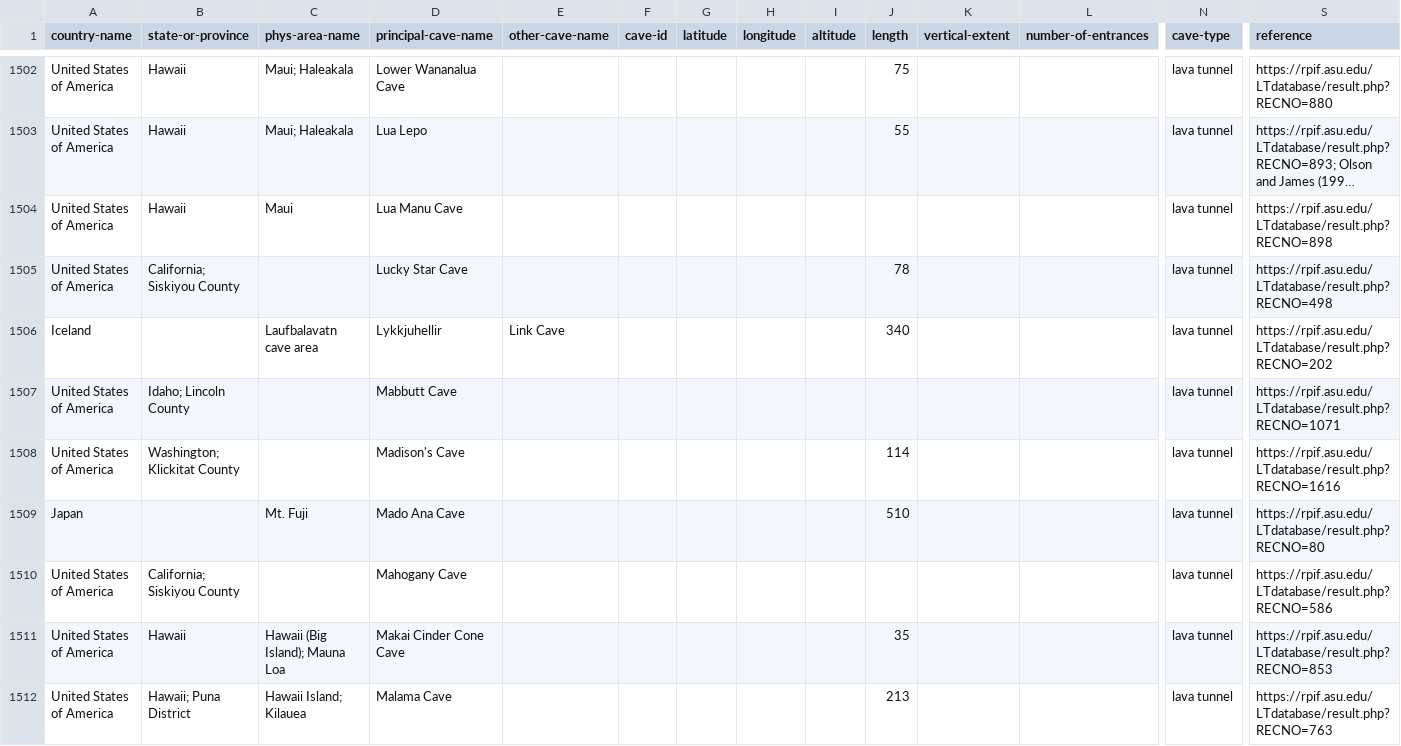
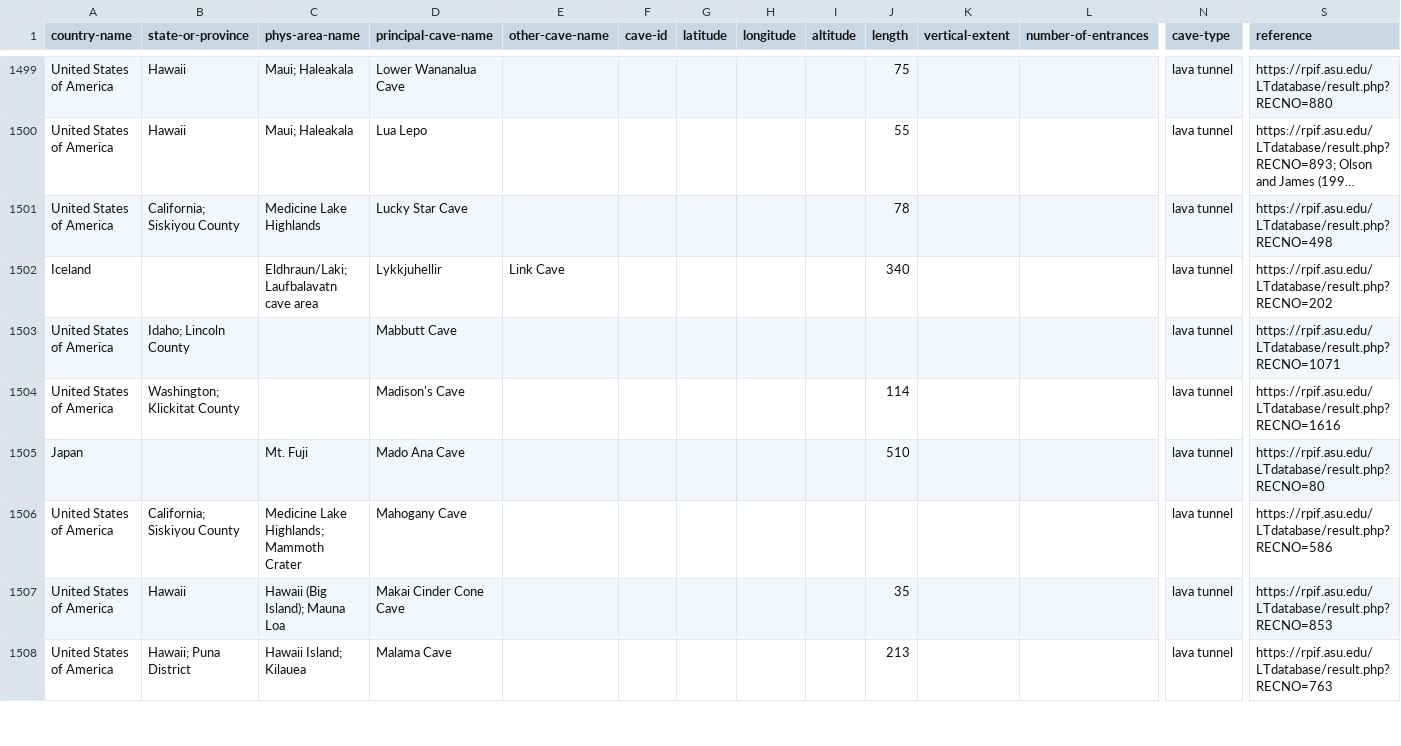
Before and after one commit to nschorgh/CaveXML, a CSV file: Derivatives/allcaves-database.csv, drawn as a sheet; only a part is shown, gaps mark what is left out; long unchanged cells end in …; removed rows and columns are numbered as before the commit, all else as after; rows hold the shown columns only; the diff covers the shown part only; the diff names each change by its address in the sheet, - before the commit and + after, or states it on an @@ line.

Commit message:
minor data update

```diff
--- a/Derivatives/allcaves-database.csv
+++ b/Derivatives/allcaves-database.csv
-row 1504: United States of America | Hawaii | Maui | Lua Manu Cave |  |  |  |  |  |  |  |  | lava tunnel | https://rpif.asu.edu/LTdatabase/result.php?RECNO=898
-C1501 (phys-area-name): (empty)
+C1501 (phys-area-name): Medicine Lake Highlands
-C1502 (phys-area-name): Laufbalavatn cave area
+C1502 (phys-area-name): Eldhraun/Laki; Laufbalavatn cave area
-C1506 (phys-area-name): (empty)
+C1506 (phys-area-name): Medicine Lake Highlands; Mammoth Crater
```
Also changed, not shown: 3 removed rows and 145 edited cells elsewhere in this file, 5 other files.
